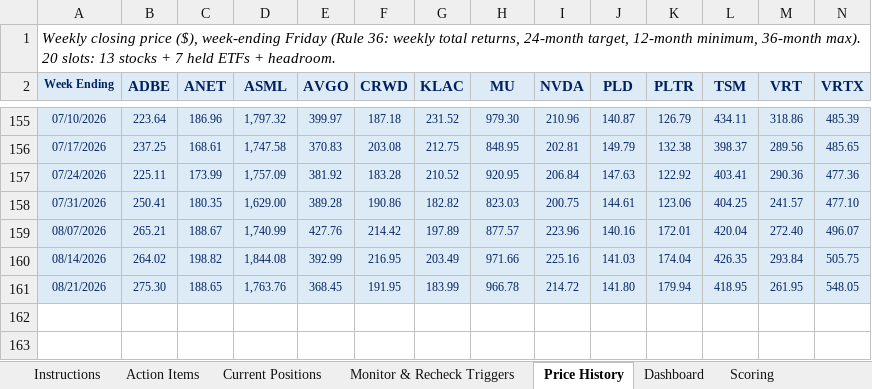
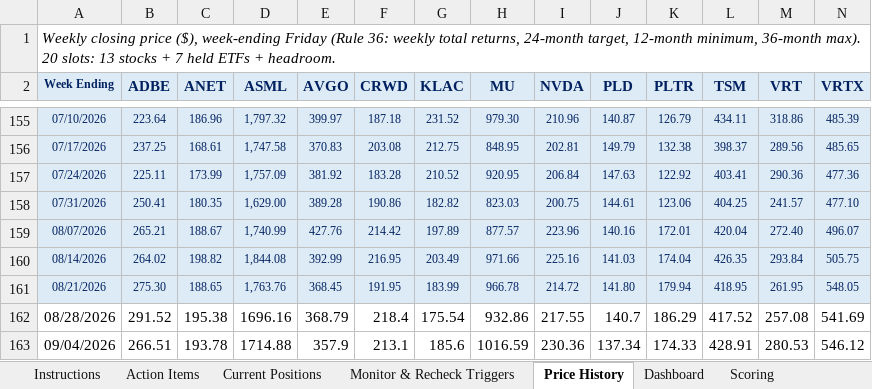
Before and after one commit to cope413/Stock_Picker, an Excel workbook: LANDRY_SYSTEM_WORKBOOK_25.xlsx, sheet Price History, drawn as a sheet; only a part is shown, gaps mark what is left out; values as stored, in another font and other column widths than the file's, no borders; rows hold the shown columns only; the diff names each change by its address in the sheet, - before the commit and + after, or states it on an @@ line.

```diff
--- a/LANDRY_SYSTEM_WORKBOOK_25.xlsx (sheet Price History)
+++ b/LANDRY_SYSTEM_WORKBOOK_25.xlsx (sheet Price History)
+row 162: 08/28/2026 | 291.52 | 195.38 | 1696.16 | 368.79 | 218.4 | 175.54 | 932.86 | 217.55 | 140.7 | 186.29 | 417.52 | 257.08 | 541.69
+row 163: 09/04/2026 | 266.51 | 193.78 | 1714.88 | 357.9 | 213.1 | 185.6 | 1016.59 | 230.36 | 137.34 | 174.33 | 428.91 | 280.53 | 546.12
```
Also changed, not shown: sheet Current Positions, sheet Correlation Matrix, sheet Monitor & Recheck Triggers, sheet Returns (Calc), sheet Portfolio Drawdown Log, formulas that keep their value, hidden cells, charts or pictures.
